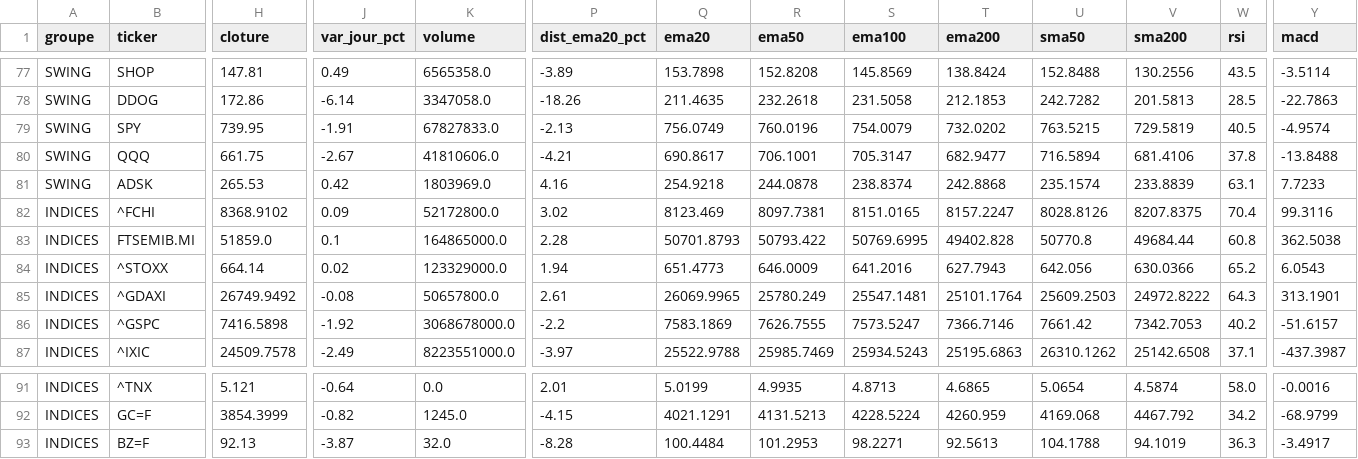
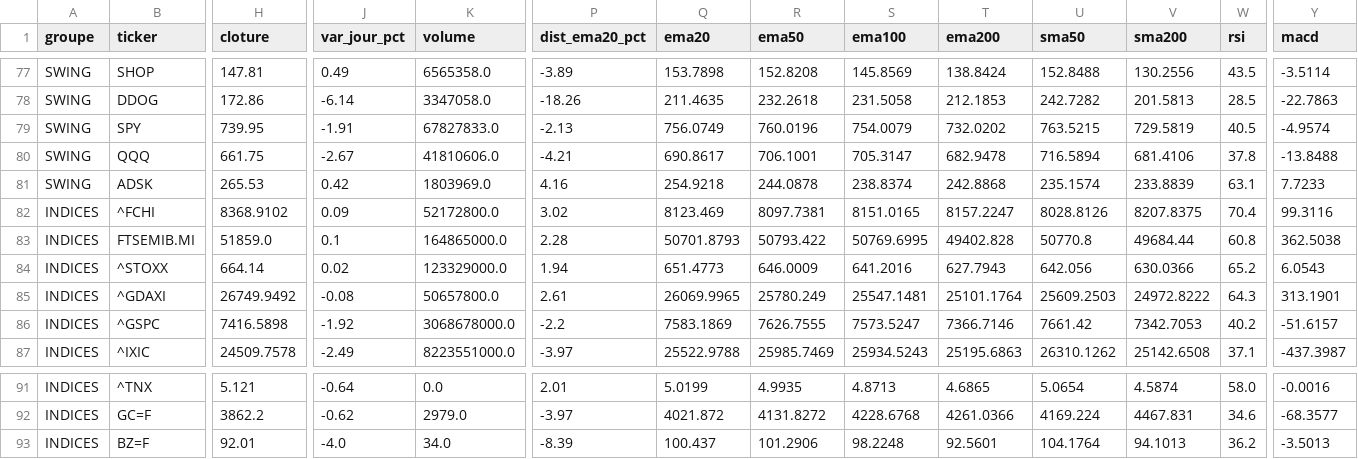
Before and after one commit to hay2ra/analyse-technique, a CSV file: data/synthese.csv, drawn as a sheet; only a part is shown, gaps mark what is left out; the diff covers the shown part only; the diff names each change by its address in the sheet, - before the commit and + after, or states it on an @@ line.

```diff
--- a/data/synthese.csv
+++ b/data/synthese.csv
-T80 (ema200): 682.9477
+T80 (ema200): 682.9478
-H92 (cloture): 3854.3999
+H92 (cloture): 3862.2
-J92 (var_jour_pct): -0.82
+J92 (var_jour_pct): -0.62
-K92 (volume): 1245.0
+K92 (volume): 2979.0
-P92 (dist_ema20_pct): -4.15
+P92 (dist_ema20_pct): -3.97
-Q92 (ema20): 4021.1291
+Q92 (ema20): 4021.872
-R92 (ema50): 4131.5213
+R92 (ema50): 4131.8272
-S92 (ema100): 4228.5224
+S92 (ema100): 4228.6768
-T92 (ema200): 4260.959
+T92 (ema200): 4261.0366
-U92 (sma50): 4169.068
+U92 (sma50): 4169.224
-V92 (sma200): 4467.792
+V92 (sma200): 4467.831
-W92 (rsi): 34.2
+W92 (rsi): 34.6
-Y92 (macd): -68.9799
+Y92 (macd): -68.3577
-H93 (cloture): 92.13
+H93 (cloture): 92.01
-J93 (var_jour_pct): -3.87
+J93 (var_jour_pct): -4.0
-K93 (volume): 32.0
+K93 (volume): 34.0
-P93 (dist_ema20_pct): -8.28
+P93 (dist_ema20_pct): -8.39
-Q93 (ema20): 100.4484
+Q93 (ema20): 100.437
-R93 (ema50): 101.2953
+R93 (ema50): 101.2906
-S93 (ema100): 98.2271
+S93 (ema100): 98.2248
-T93 (ema200): 92.5613
+T93 (ema200): 92.5601
-U93 (sma50): 104.1788
+U93 (sma50): 104.1764
-V93 (sma200): 94.1019
+V93 (sma200): 94.1013
-W93 (rsi): 36.3
+W93 (rsi): 36.2
-Y93 (macd): -3.4917
+Y93 (macd): -3.5013
```
Also changed, not shown: 72 edited cells elsewhere in this file, data/scan.csv, 6 other files.
